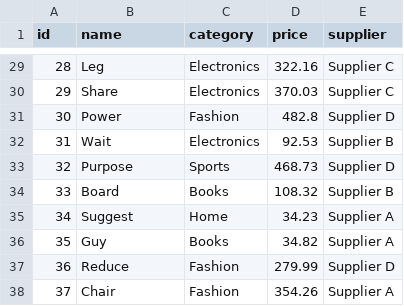
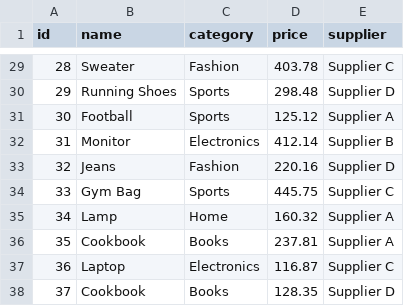
Before and after one commit to carolinnemoreira/aplos-technical-challenge, a CSV file: data/products.csv, drawn as a sheet; only a part is shown, gaps mark what is left out; the diff covers the shown part only.

```diff
--- a/data/products.csv
+++ b/data/products.csv
@@ -29,10 +29,10 @@ id,name,category,price,supplier
-28,Leg,Electronics,322.16,Supplier C
-29,Share,Electronics,370.03,Supplier C
-30,Power,Fashion,482.8,Supplier D
-31,Wait,Electronics,92.53,Supplier B
-32,Purpose,Sports,468.73,Supplier D
-33,Board,Books,108.32,Supplier B
-34,Suggest,Home,34.23,Supplier A
-35,Guy,Books,34.82,Supplier A
-36,Reduce,Fashion,279.99,Supplier D
-37,Chair,Fashion,354.26,Supplier A
+28,Sweater,Fashion,403.78,Supplier C
+29,Running Shoes,Sports,298.48,Supplier D
+30,Football,Sports,125.12,Supplier A
+31,Monitor,Electronics,412.14,Supplier B
+32,Jeans,Fashion,220.16,Supplier D
+33,Gym Bag,Sports,445.75,Supplier C
+34,Lamp,Home,160.32,Supplier A
+35,Cookbook,Books,237.81,Supplier A
+36,Laptop,Electronics,116.87,Supplier C
+37,Cookbook,Books,128.35,Supplier D
```
Also changed, not shown: 139 edited cells elsewhere in this file, data/customers.csv, data/sales.csv, 21 other files.
